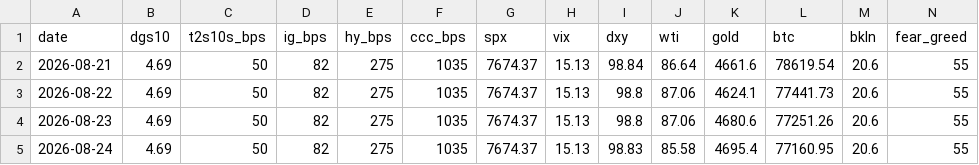
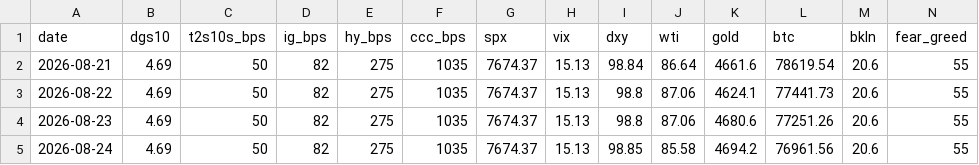
Before and after one commit to liamshields4/terminal, a CSV file: history/daily.csv, drawn as a sheet.

```diff
--- a/history/daily.csv
+++ b/history/daily.csv
@@ -4,2 +4,2 @@ date,dgs10,t2s10s_bps,ig_bps,hy_bps,ccc_bps,spx,vix,dxy,wti,gold,btc,bkln,fear_g
 2026-08-23,4.69,50,82,275,1035,7674.37,15.13,98.8,87.06,4680.6,77251.26,20.6,55
-2026-08-24,4.69,50,82,275,1035,7674.37,15.13,98.83,85.58,4695.4,77160.95,20.6,55
+2026-08-24,4.69,50,82,275,1035,7674.37,15.13,98.85,85.58,4694.2,76961.56,20.6,55
```
Also changed, not shown: 1 other file.
